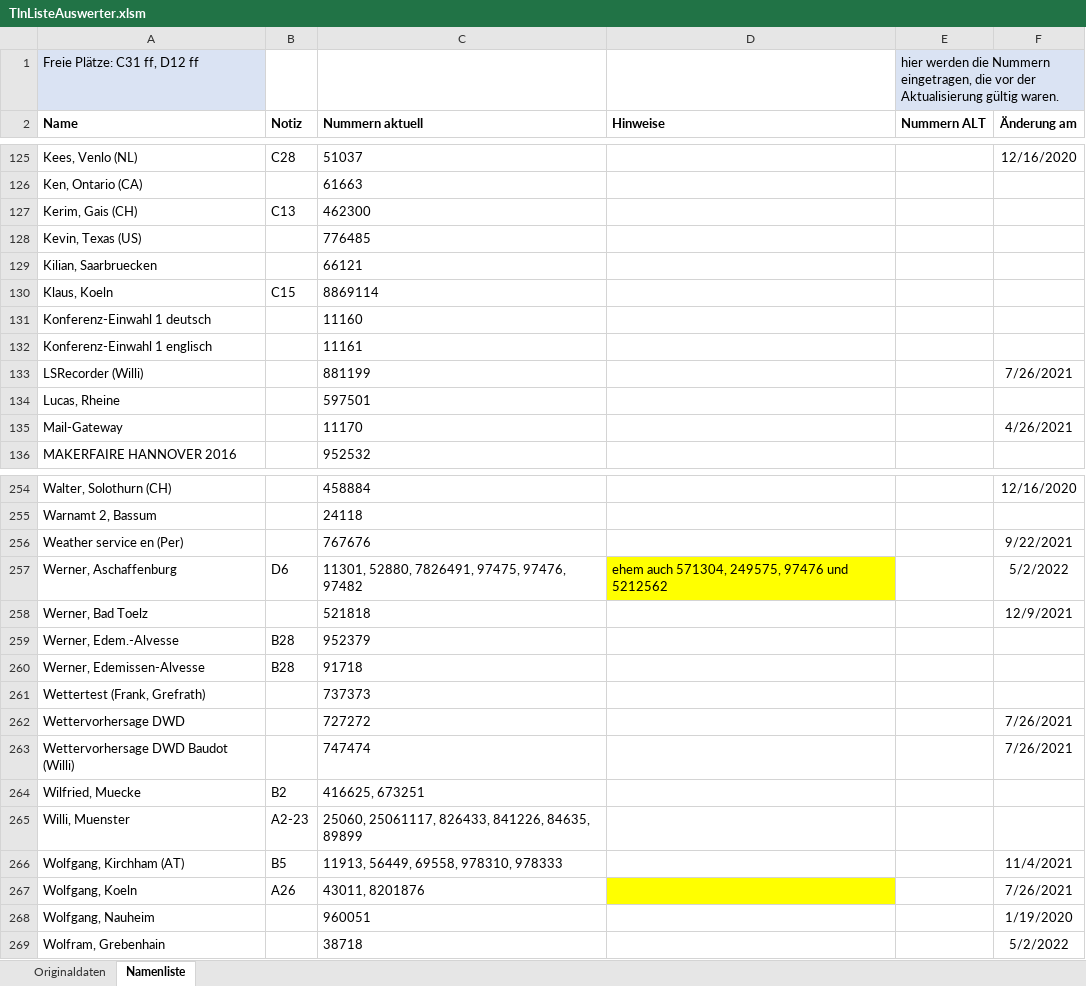
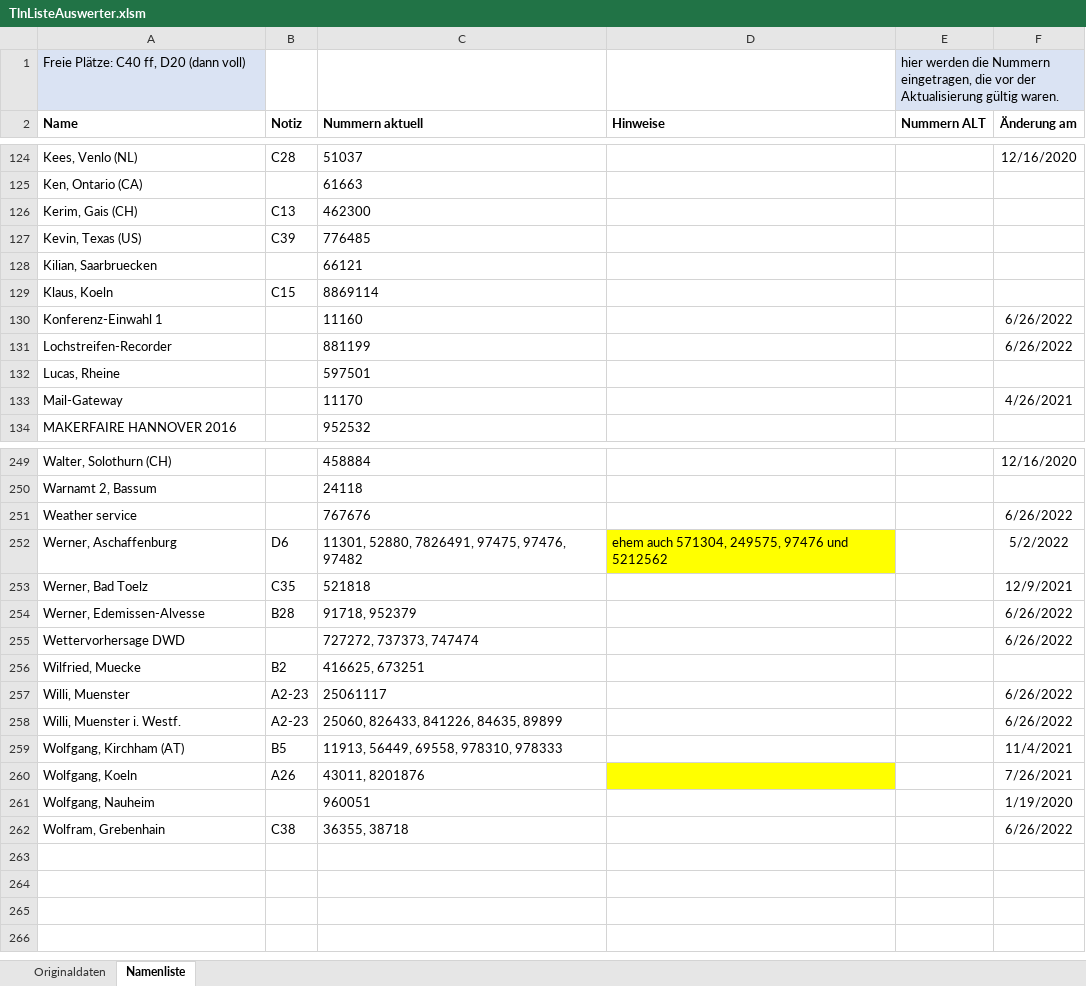
Before and after one commit to toresbe/itelex, an Excel workbook: TlnListeAuswerter.xlsm, sheet Namenliste, drawn as a sheet; only a part is shown, gaps mark what is left out; values as stored, in another font and other column widths than the file's, no borders; charts and pictures not drawn; removed rows and columns are numbered as before the commit, all else as after; the diff covers the shown part only; the diff names each change by its address in the sheet, - before the commit and + after, or states it on an @@ line.

```diff
--- a/TlnListeAuswerter.xlsm (sheet Namenliste)
+++ b/TlnListeAuswerter.xlsm (sheet Namenliste)
-A1 (Name): Freie Plätze: C31 ff, D12 ff
+A1 (Name): Freie Plätze: C40 ff, D20 (dann voll)
-B127 (Notiz): (empty)
+B127 (Notiz): C39
-row 131: Konferenz-Einwahl 1 deutsch |  | 11160
-row 132: Konferenz-Einwahl 1 englisch |  | 11161
+row 130: Konferenz-Einwahl 1 |  | 11160 |  |  | 6/26/2022
-A131 (Name): LSRecorder (Willi)
+A131 (Name): Lochstreifen-Recorder
-F131 (Änderung am): 7/26/2021
+F131 (Änderung am): 6/26/2022
-A251 (Name): Weather service en (Per)
+A251 (Name): Weather service
-F251 (Änderung am): 9/22/2021
+F251 (Änderung am): 6/26/2022
-B253 (Notiz): (empty)
+B253 (Notiz): C35
-row 259: Werner, Edem.-Alvesse | B28 | 952379
-C254 (Nummern aktuell): 91718
+C254 (Nummern aktuell): 91718, 952379
-F254 (Änderung am): (empty)
+F254 (Änderung am): 6/26/2022
-row 261: Wettertest (Frank, Grefrath) |  | 737373
-C255 (Nummern aktuell): 727272
+C255 (Nummern aktuell): 727272, 737373, 747474
-F255 (Änderung am): 7/26/2021
+F255 (Änderung am): 6/26/2022
-row 263: Wettervorhersage DWD Baudot (Willi) |  | 747474 |  |  | 7/26/2021
-C257 (Nummern aktuell): 25060, 25061117, 826433, 841226, 84635, 89899
+C257 (Nummern aktuell): 25061117
-F257 (Änderung am): (empty)
+F257 (Änderung am): 6/26/2022
+row 258: Willi, Muenster i. Westf. | A2-23 | 25060, 826433, 841226, 84635, 89899 |  |  | 6/26/2022
-B262 (Notiz): (empty)
+B262 (Notiz): C38
-C262 (Nummern aktuell): 38718
+C262 (Nummern aktuell): 36355, 38718
-F262 (Änderung am): 5/2/2022
+F262 (Änderung am): 6/26/2022
```
Also changed, not shown: 16 added rows, 20 removed rows, 2 moved rows, 62 edited cells and cell formats elsewhere in this sheet, sheet Originaldaten.
